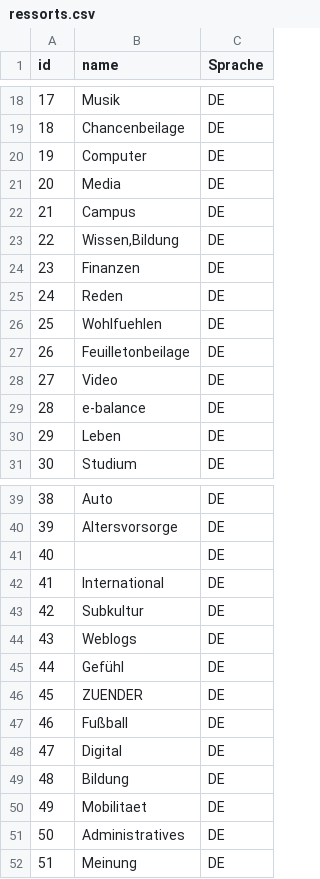
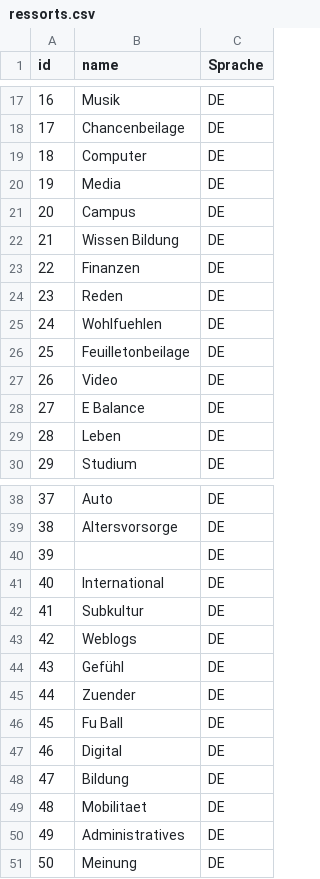
Before and after one commit to Jonasdero/zeitcrawler, a CSV file: csv/ressorts.csv, drawn as a sheet; only a part is shown, gaps mark what is left out; addresses are those after the commit; the diff covers the shown part only; the diff names each change by its address in the sheet, - before the commit and + after, or states it on an @@ line.

```diff
--- a/csv/ressorts.csv
+++ b/csv/ressorts.csv
@@ column A (id) renumbered from row 10 down @@
-B22 (name): Wissen,Bildung
+B22 (name): Wissen Bildung
-B28 (name): e-balance
+B28 (name): E Balance
-B45 (name): ZUENDER
+B45 (name): Zuender
-B46 (name): Fußball
+B46 (name): Fu Ball
```
Also changed, not shown: 2 removed rows and 9 edited cells elsewhere in this file, 12 other files.
